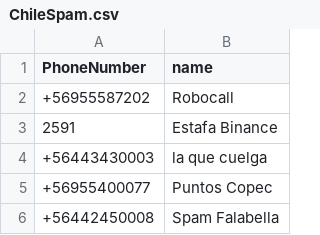
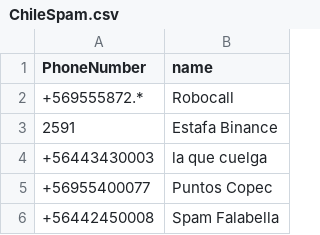
Before and after one commit to racuna/SpamChile, a CSV file: ChileSpam.csv, drawn as a sheet; only a part is shown.

Commit message:
Update ChileSpam.csv with new entries and deduplication
The ChileSpam.csv file has been updated to include new entries and remove duplicates, ensuring a more accurate list of spam contacts.

```diff
--- a/ChileSpam.csv
+++ b/ChileSpam.csv
@@ -1,3 +1,3 @@
 PhoneNumber,name
-+56955587202,Robocall
++569555872.*,Robocall
 2591,Estafa Binance
```
